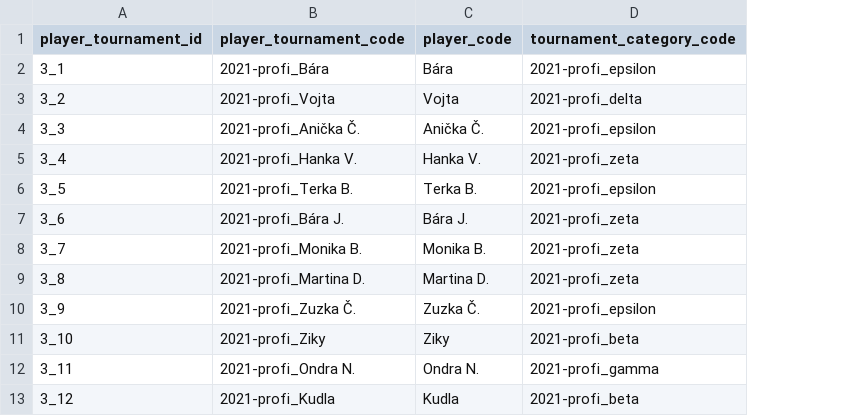
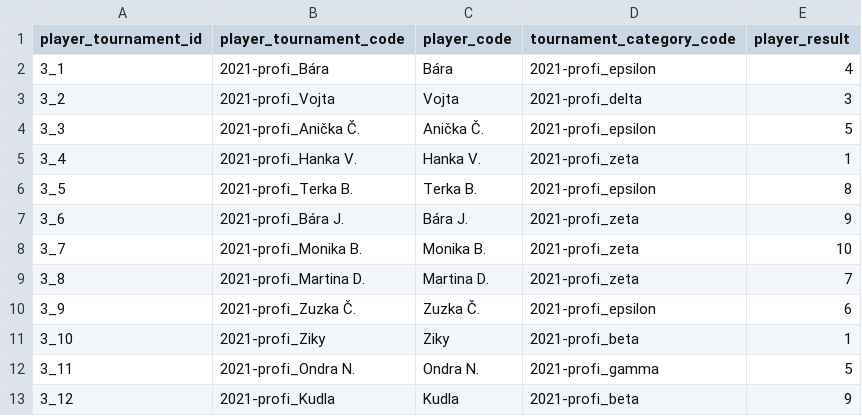
Before and after one commit to vojtechherrmann/rozvedcik, a CSV file: historical_results/data/2021-profi/player.csv, drawn as a sheet; only a part is shown; the diff names each change by its address in the sheet, - before the commit and + after, or states it on an @@ line.

Commit message:
result

```diff
--- a/historical_results/data/2021-profi/player.csv
+++ b/historical_results/data/2021-profi/player.csv
+column E (player_result), rows 2-13: 4 | 3 | 5 | 1 | 8 | 9 | 10 | 7 | 6 | 1 | 5 | 9
```
Also changed, not shown: historical_results/data/2019/player.csv, historical_results/data/2020/player.csv, 3 other files.
